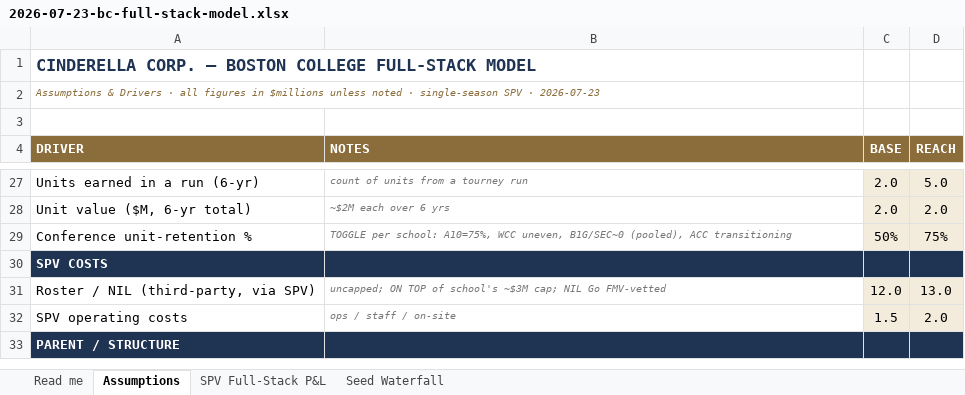
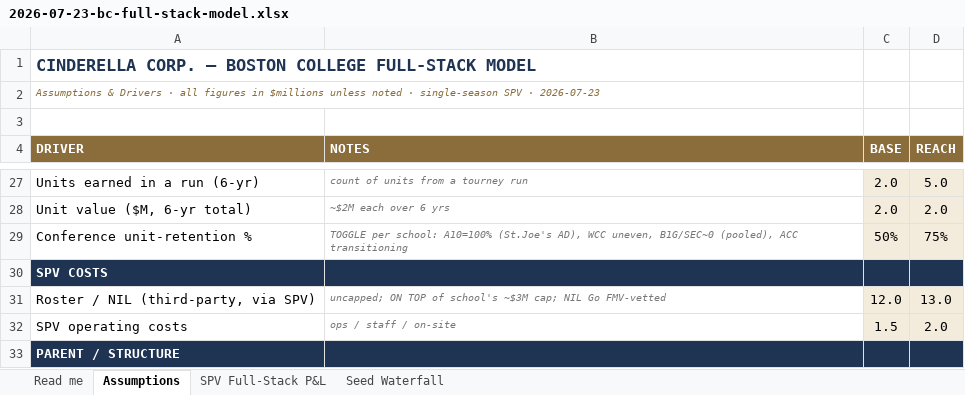
Before and after one commit to ndesilva12/brain-vault, an Excel workbook: cinderella/Outputs/2026-07-23-bc-full-stack-model.xlsx, sheet Assumptions, drawn as a sheet; only a part is shown, gaps mark what is left out; values as stored, in another font and other column widths than the file's, no borders; the diff names each change by its address in the sheet, - before the commit and + after, or states it on an @@ line.

```diff
--- a/cinderella/Outputs/2026-07-23-bc-full-stack-model.xlsx (sheet Assumptions)
+++ b/cinderella/Outputs/2026-07-23-bc-full-stack-model.xlsx (sheet Assumptions)
-B29 (NOTES): …per school: A10=75%, WCC uneven,…
+B29 (NOTES): …per school: A10=100% (St.Joe's AD), WCC uneven,…
```
Also changed, not shown: sheet Read me, 1 other file.
